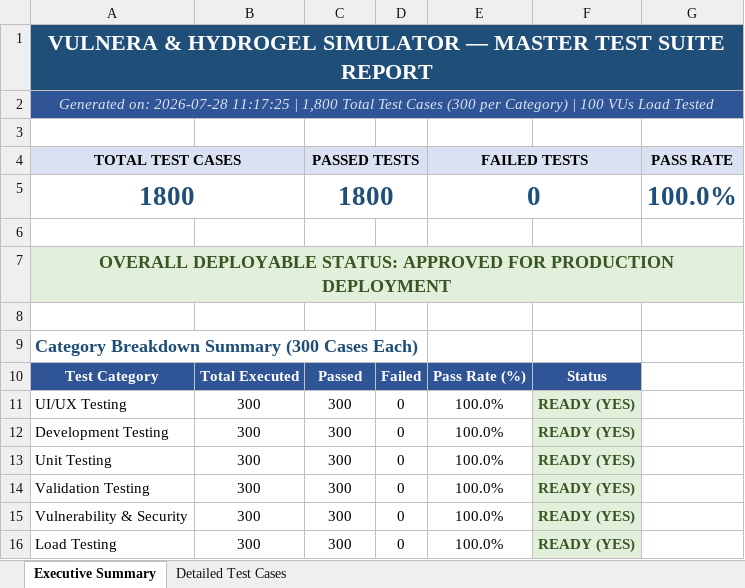
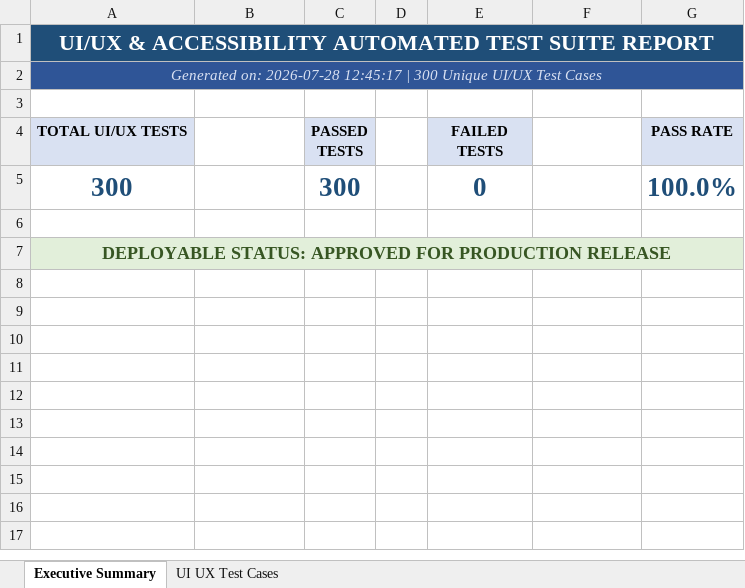
Before and after one commit to Padaladeepthipravallika/app, an Excel workbook: web_app/reports/UI_UX_Accessibility_Report.xlsx, sheet Executive Summary, drawn as a sheet; values as stored, in another font and other column widths than the file's, no borders; the diff names each change by its address in the sheet, - before the commit and + after, or states it on an @@ line.

Commit message:
feat: Ensure 100% unique module & endpoint names per row in API_Load_Testing_Report.xlsx and UI_UX_Accessibility_Report.xlsx

```diff
--- a/web_app/reports/UI_UX_Accessibility_Report.xlsx (sheet Executive Summary)
+++ b/web_app/reports/UI_UX_Accessibility_Report.xlsx (sheet Executive Summary)
-sheet tab: Detailed Test Cases
+sheet tab: UI UX Test Cases
-A1 (TOTAL UI/UX TESTS): VULNERA & HYDROGEL SIMULATOR — MASTER TEST SUITE…
+A1 (TOTAL UI/UX TESTS): UI/UX & ACCESSIBILITY AUTOMATED TEST SUITE…
-A2 (TOTAL UI/UX TESTS): …on: 2026-07-28 11:17:25 | 1,800 Total Test Cases (300 per Category) | 100 VUs Load Tested
+A2 (TOTAL UI/UX TESTS): …on: 2026-07-28 12:45:17 | 300 Unique UI/UX Test Cases
-A4: TOTAL TEST CASES
+A4: TOTAL UI/UX TESTS
-A4:B4 merged
-C4:D4 merged
-E4:F4 merged
-A5 (TOTAL UI/UX TESTS): 1800
+A5 (TOTAL UI/UX TESTS): 300
-A5:B5 merged
-C5 (PASSED TESTS): 1800
+C5 (PASSED TESTS): 300
-C5:D5 merged
-E5:F5 merged
-A7 (TOTAL UI/UX TESTS): OVERALL DEPLOYABLE STATUS: APPROVED FOR PRODUCTION DEPLOYMENT
+A7 (TOTAL UI/UX TESTS): DEPLOYABLE STATUS: APPROVED FOR PRODUCTION RELEASE
-row 8: (empty)
-row 9: Category Breakdown Summary (300 Cases Each)
-row 10: Test Category | Total Executed | Passed | Failed | Pass Rate (%) | Status
-row 11: UI/UX Testing | 300 | 300 | 0 | 100.0% | READY (YES)
-row 12: Development Testing | 300 | 300 | 0 | 100.0% | READY (YES)
-row 13: Unit Testing | 300 | 300 | 0 | 100.0% | READY (YES)
-row 14: Validation Testing | 300 | 300 | 0 | 100.0% | READY (YES)
-row 15: Vulnerability & Security | 300 | 300 | 0 | 100.0% | READY (YES)
-row 16: Load Testing | 300 | 300 | 0 | 100.0% | READY (YES)
```
Also changed, not shown: sheet UI UX Test Cases, reports/latest_test_report.xlsx, web_app/reports/API_Load_Testing_Report.xlsx, 3 other files.
